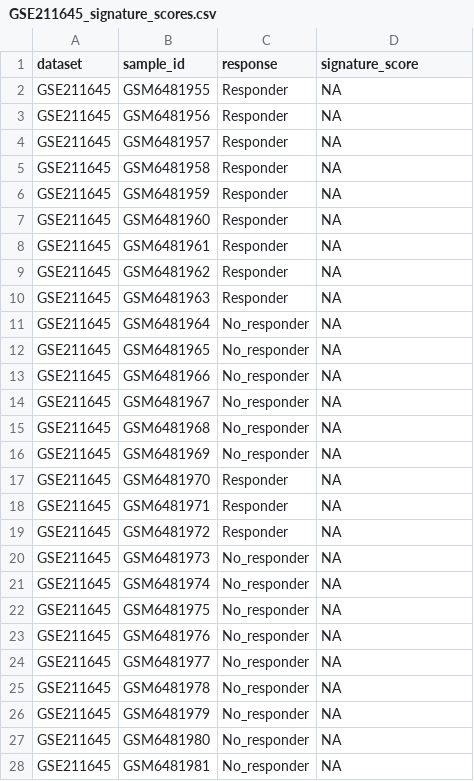
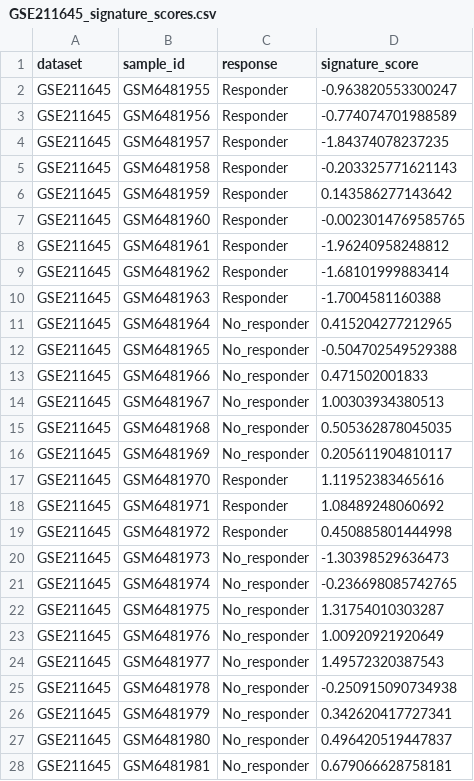
Before and after one commit to Soniasalme/TFM_MELANOMA_INMUNOTERAPIA, a CSV file: resultados/validation_tumor/GSE211645_signature_scores.csv, drawn as a sheet; only a part is shown; the diff covers the shown part only.

```diff
--- a/resultados/validation_tumor/GSE211645_signature_scores.csv
+++ b/resultados/validation_tumor/GSE211645_signature_scores.csv
@@ -1,28 +1,28 @@
 "dataset","sample_id","response","signature_score"
-"GSE211645","GSM6481955","Responder",NA
-"GSE211645","GSM6481956","Responder",NA
-"GSE211645","GSM6481957","Responder",NA
-"GSE211645","GSM6481958","Responder",NA
-"GSE211645","GSM6481959","Responder",NA
-"GSE211645","GSM6481960","Responder",NA
-"GSE211645","GSM6481961","Responder",NA
-"GSE211645","GSM6481962","Responder",NA
-"GSE211645","GSM6481963","Responder",NA
-"GSE211645","GSM6481964","No_responder",NA
-"GSE211645","GSM6481965","No_responder",NA
-"GSE211645","GSM6481966","No_responder",NA
-"GSE211645","GSM6481967","No_responder",NA
-"GSE211645","GSM6481968","No_responder",NA
-"GSE211645","GSM6481969","No_responder",NA
-"GSE211645","GSM6481970","Responder",NA
-"GSE211645","GSM6481971","Responder",NA
-"GSE211645","GSM6481972","Responder",NA
-"GSE211645","GSM6481973","No_responder",NA
-"GSE211645","GSM6481974","No_responder",NA
-"GSE211645","GSM6481975","No_responder",NA
-"GSE211645","GSM6481976","No_responder",NA
-"GSE211645","GSM6481977","No_responder",NA
-"GSE211645","GSM6481978","No_responder",NA
-"GSE211645","GSM6481979","No_responder",NA
-"GSE211645","GSM6481980","No_responder",NA
-"GSE211645","GSM6481981","No_responder",NA
+"GSE211645","GSM6481955","Responder",-0.963820553300247
+"GSE211645","GSM6481956","Responder",-0.774074701988589
+"GSE211645","GSM6481957","Responder",-1.84374078237235
+"GSE211645","GSM6481958","Responder",-0.203325771621143
+"GSE211645","GSM6481959","Responder",0.143586277143642
+"GSE211645","GSM6481960","Responder",-0.0023014769585765
+"GSE211645","GSM6481961","Responder",-1.96240958248812
+"GSE211645","GSM6481962","Responder",-1.68101999883414
+"GSE211645","GSM6481963","Responder",-1.7004581160388
+"GSE211645","GSM6481964","No_responder",0.415204277212965
+"GSE211645","GSM6481965","No_responder",-0.504702549529388
+"GSE211645","GSM6481966","No_responder",0.471502001833
+"GSE211645","GSM6481967","No_responder",1.00303934380513
+"GSE211645","GSM6481968","No_responder",0.505362878045035
+"GSE211645","GSM6481969","No_responder",0.205611904810117
+"GSE211645","GSM6481970","Responder",1.11952383465616
+"GSE211645","GSM6481971","Responder",1.08489248060692
+"GSE211645","GSM6481972","Responder",0.450885801444998
+"GSE211645","GSM6481973","No_responder",-1.30398529636473
+"GSE211645","GSM6481974","No_responder",-0.236698085742765
+"GSE211645","GSM6481975","No_responder",1.31754010303287
+"GSE211645","GSM6481976","No_responder",1.00920921920649
+"GSE211645","GSM6481977","No_responder",1.49572320387543
+"GSE211645","GSM6481978","No_responder",-0.250915090734938
+"GSE211645","GSM6481979","No_responder",0.342620417727341
+"GSE211645","GSM6481980","No_responder",0.496420519447837
+"GSE211645","GSM6481981","No_responder",0.679066628758181
```
Also changed, not shown: 13 edited cells elsewhere in this file, resultados/discovery_GSE78220/GSE78220_LOOCV_signature_predictions.csv, resultados/sensitivity_blood/GSE91061_blood_signature_scores.csv, 17 other files.
